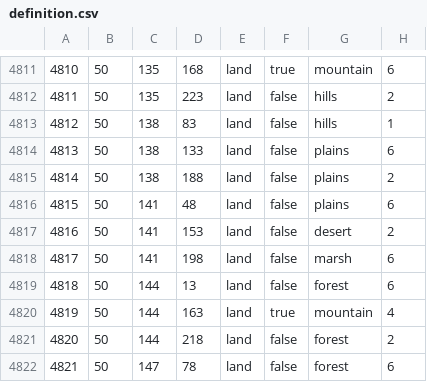
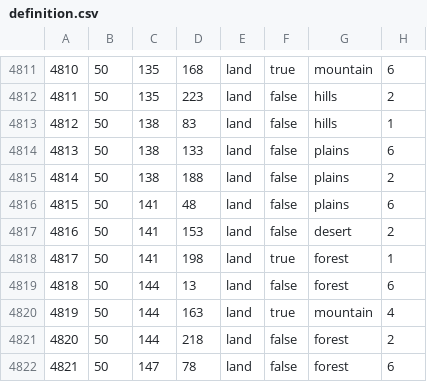
Before and after one commit to SilentEnforcer/tgwr-mod, a CSV file: map/definition.csv, drawn as a sheet; only a part is shown, gaps mark what is left out.

```diff
--- a/map/definition.csv
+++ b/map/definition.csv
@@ -4817,3 +4817,3 @@
 4816;50;141;153;land;false;desert;2
-4817;50;141;198;land;false;marsh;6
+4817;50;141;198;land;true;forest;1
 4818;50;144;13;land;false;forest;6
```
Also changed, not shown: 11 other files.
